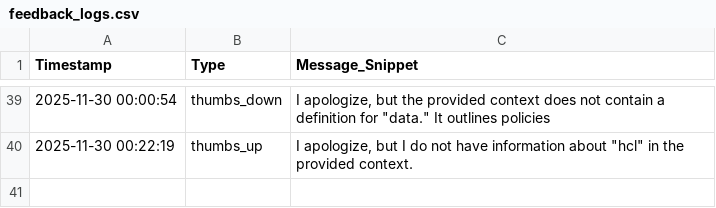
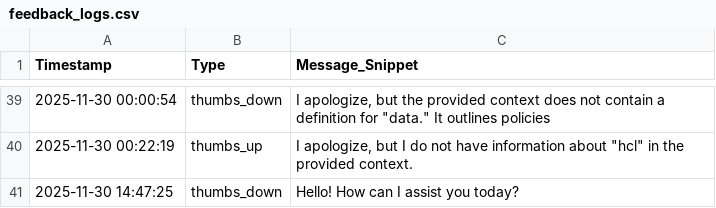
Before and after one commit to Sonu-Thomas-001/Change-Management-Bot, a CSV file: feedback_logs.csv, drawn as a sheet; only a part is shown, gaps mark what is left out; the diff names each change by its address in the sheet, - before the commit and + after, or states it on an @@ line.

```diff
--- a/feedback_logs.csv
+++ b/feedback_logs.csv
+row 41: 2025-11-30 14:47:25 | thumbs_down | Hello! How can I assist you today?
```
Also changed, not shown: escalation_logs.csv, query_logs.csv, 3 other files.
